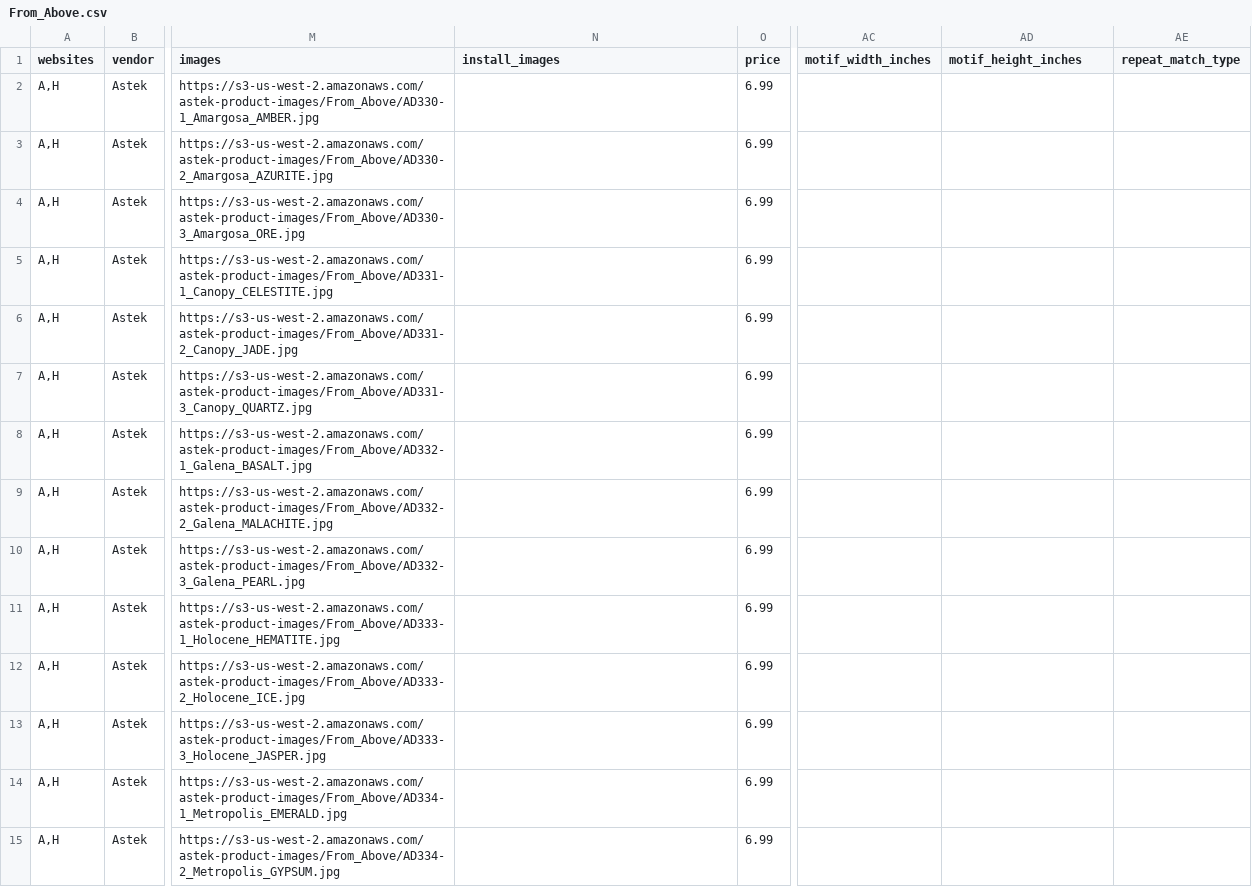
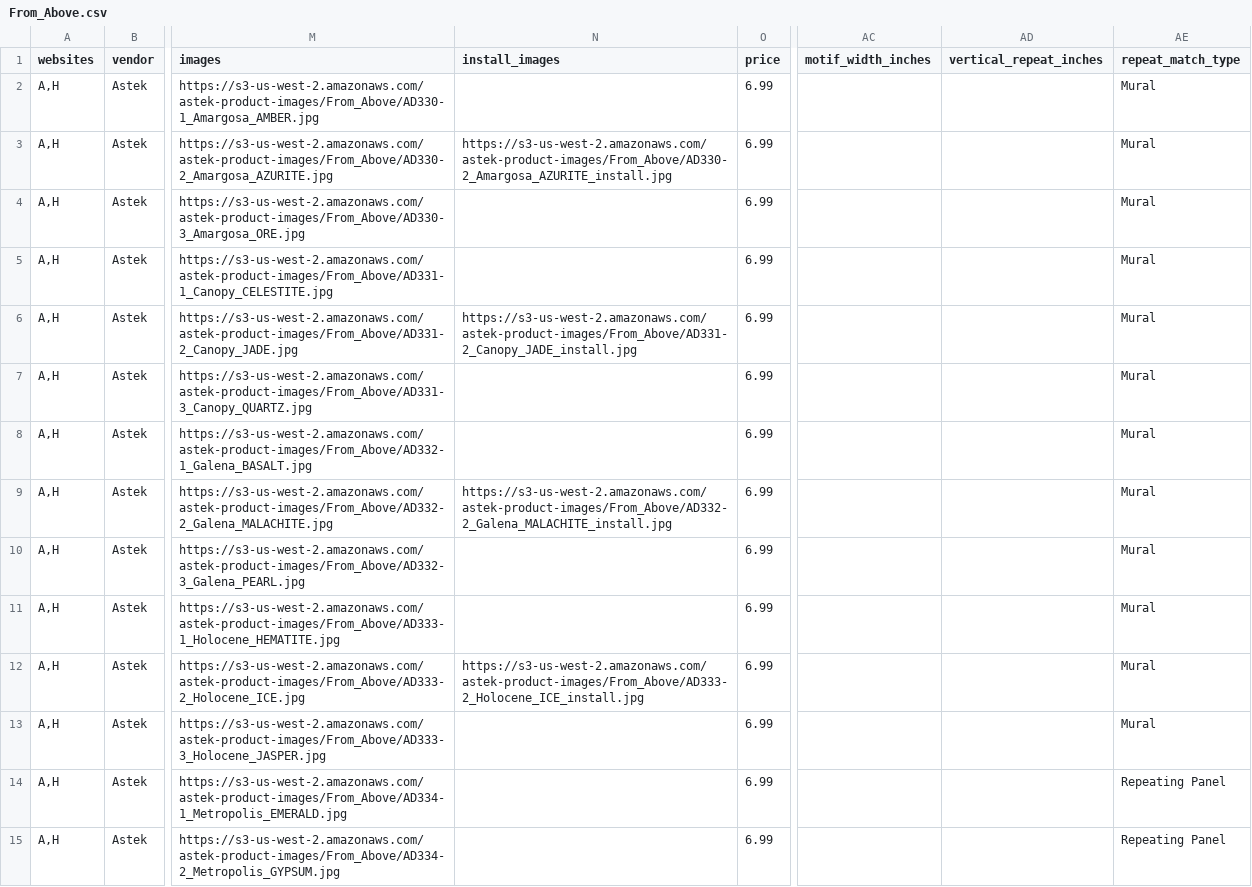
Before and after one commit to astek-inc/astek-catalog, a CSV file: db/seeds/From_Above.csv, drawn as a sheet; only a part is shown, gaps mark what is left out; the diff covers the shown part only; the diff names each change by its address in the sheet, - before the commit and + after, or states it on an @@ line.

Commit message:
Add updated seed data for From Above collection

```diff
--- a/db/seeds/From_Above.csv
+++ b/db/seeds/From_Above.csv
-AD1: motif_height_inches
+AD1: vertical_repeat_inches
-AE2:AE13 (repeat_match_type): (empty)
+AE2:AE13 (repeat_match_type): Mural
-N3 (install_images): (empty)
+N3 (install_images): https://s3-us-west-2.amazonaws.com/astek-product-images/From_Above/AD330-2_Amargosa_AZURITE_install.jpg
-N6 (install_images): (empty)
+N6 (install_images): https://s3-us-west-2.amazonaws.com/astek-product-images/From_Above/AD331-2_Canopy_JADE_install.jpg
-N9 (install_images): (empty)
+N9 (install_images): https://s3-us-west-2.amazonaws.com/astek-product-images/From_Above/AD332-2_Galena_MALACHITE_install.jpg
-N12 (install_images): (empty)
+N12 (install_images): https://s3-us-west-2.amazonaws.com/astek-product-images/From_Above/AD333-2_Holocene_ICE_install.jpg
-AE14:AE15 (repeat_match_type): (empty)
+AE14:AE15 (repeat_match_type): Repeating Panel
```
Also changed, not shown: 18 edited cells elsewhere in this file.
